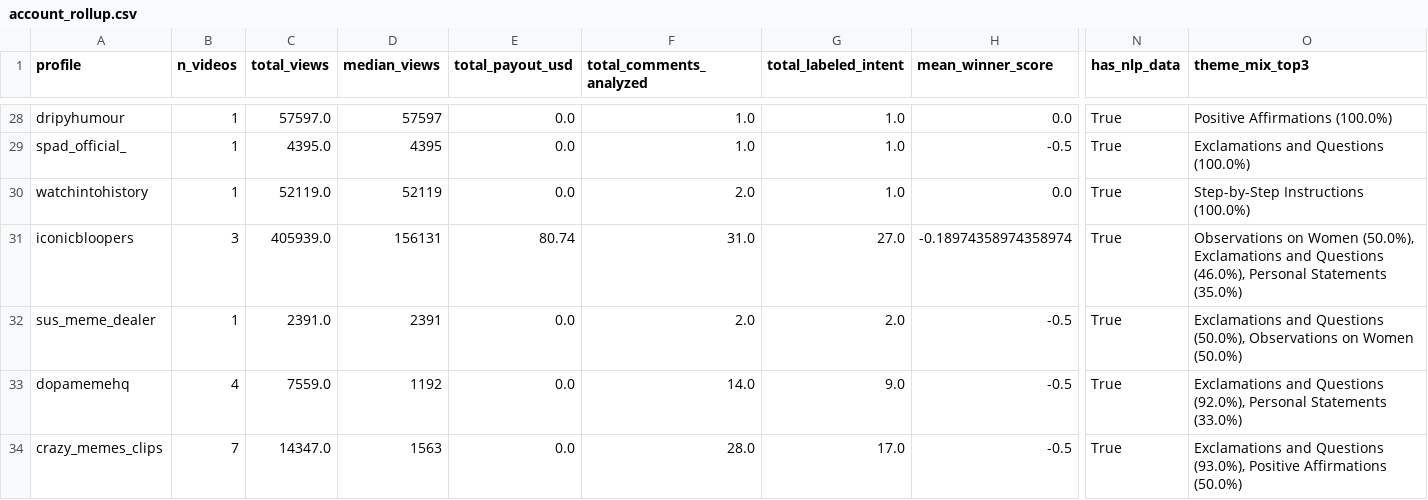
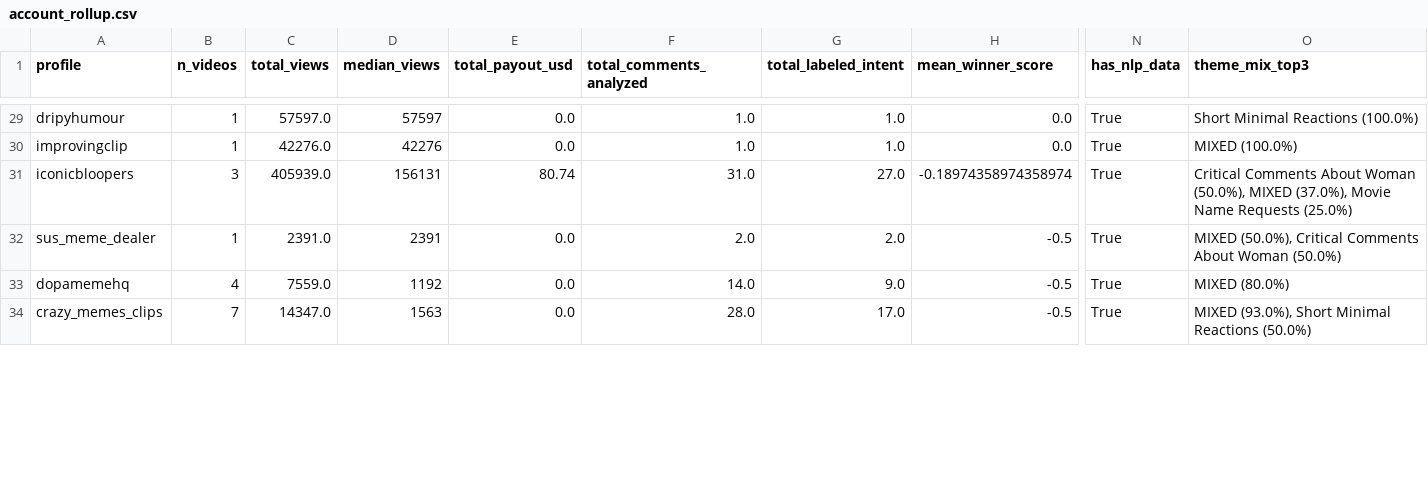
Before and after one commit to Talentfront/pilot-campaigns, a CSV file: analysis/account_rollup.csv, drawn as a sheet; only a part is shown, gaps mark what is left out; removed rows and columns are numbered as before the commit, all else as after; rows hold the shown columns only; the diff covers the shown part only; the diff names each change by its address in the sheet, - before the commit and + after, or states it on an @@ line.

Commit message:
Update analysis files: modify theme_rollup.csv with new themes and metrics; binary change in pilot.duckdb

```diff
--- a/analysis/account_rollup.csv
+++ b/analysis/account_rollup.csv
-O29 (theme_mix_top3): Positive Affirmations (100.0%)
+O29 (theme_mix_top3): Short Minimal Reactions (100.0%)
-row 29: spad_official_ | 1 | 4395.0 | 4395 | 0.0 | 1.0 | 1.0 | -0.5 | True | Exclamations and Questions (100.0%)
-A30 (profile): watchintohistory
+A30 (profile): improvingclip
-C30 (total_views): 52119.0
+C30 (total_views): 42276.0
-D30 (median_views): 52119
+D30 (median_views): 42276
-F30 (total_comments_analyzed): 2.0
+F30 (total_comments_analyzed): 1.0
-O30 (theme_mix_top3): Step-by-Step Instructions (100.0%)
+O30 (theme_mix_top3): MIXED (100.0%)
-O31 (theme_mix_top3): Observations on Women (50.0%), Exclamations and Questions (46.0%), Personal Statements (35.0%)
+O31 (theme_mix_top3): Critical Comments About Woman (50.0%), MIXED (37.0%), Movie Name Requests (25.0%)
-O32 (theme_mix_top3): Exclamations and Questions (50.0%), Observations on Women (50.0%)
+O32 (theme_mix_top3): MIXED (50.0%), Critical Comments About Woman (50.0%)
-O33 (theme_mix_top3): Exclamations and Questions (92.0%), Personal Statements (33.0%)
+O33 (theme_mix_top3): MIXED (80.0%)
-O34 (theme_mix_top3): Exclamations and Questions (93.0%), Positive Affirmations (50.0%)
+O34 (theme_mix_top3): MIXED (93.0%), Short Minimal Reactions (50.0%)
```
Also changed, not shown: 2 added rows, 1 removed row, 1 moved row and 33 edited cells elsewhere in this file, analysis/theme_rollup.csv, 5 other files.
